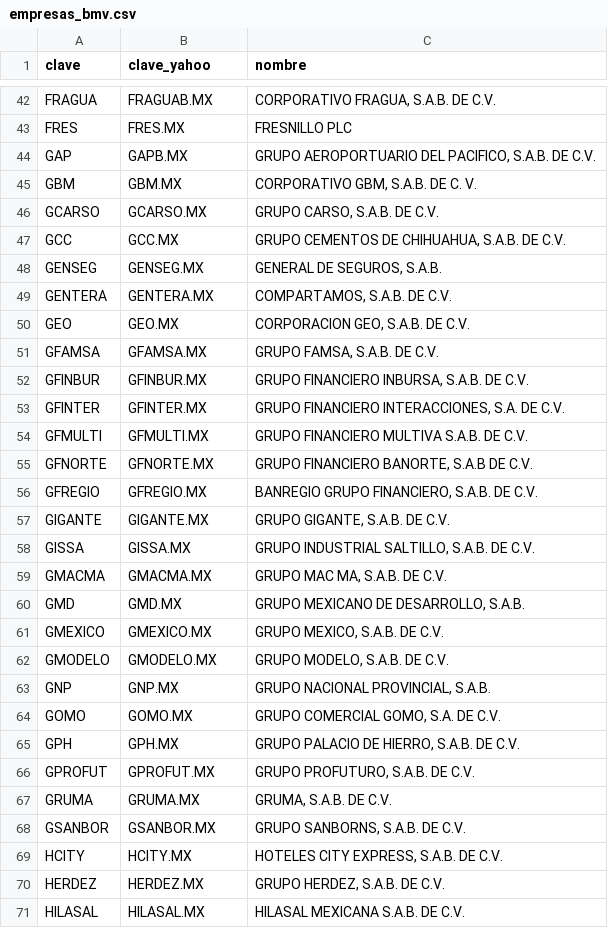
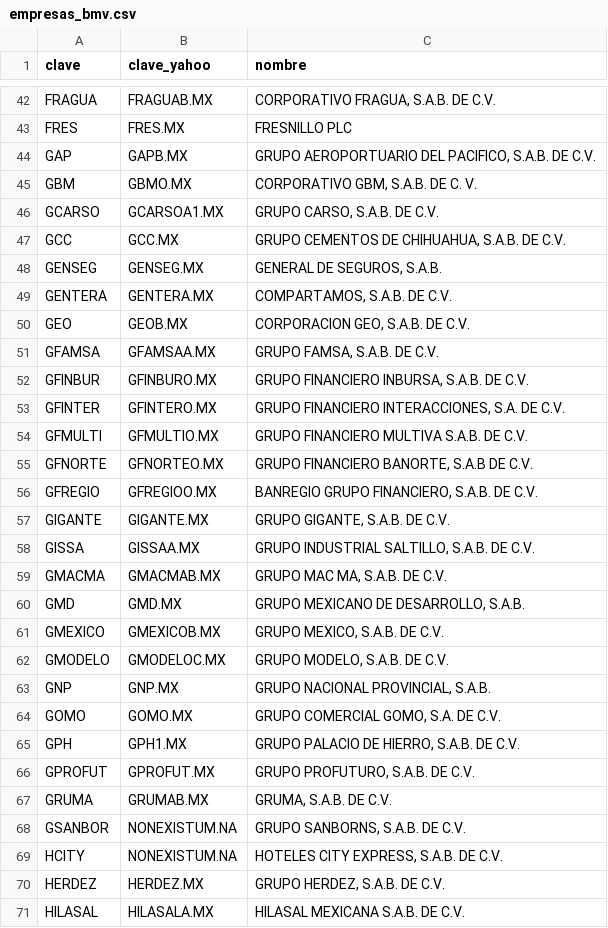
Before and after one commit to ivansabik/tradinglab-mexico, a CSV file: empresas_bmv.csv, drawn as a sheet; only a part is shown, gaps mark what is left out; the diff covers the shown part only.

```diff
--- a/empresas_bmv.csv
+++ b/empresas_bmv.csv
@@ -44,4 +44,4 @@ FRES,FRES.MX,FRESNILLO PLC
 GAP,GAPB.MX,"GRUPO AEROPORTUARIO DEL PACIFICO, S.A.B. DE C.V."
-GBM,GBM.MX,"CORPORATIVO GBM, S.A.B. DE C. V."
-GCARSO,GCARSO.MX,"GRUPO CARSO, S.A.B. DE C.V."
+GBM,GBMO.MX,"CORPORATIVO GBM, S.A.B. DE C. V."
+GCARSO,GCARSOA1.MX,"GRUPO CARSO, S.A.B. DE C.V."
 GCC,GCC.MX,"GRUPO CEMENTOS DE CHIHUAHUA, S.A.B. DE C.V."
@@ -49,23 +49,23 @@ GENSEG,GENSEG.MX,"GENERAL DE SEGUROS, S.A.B."
 GENTERA,GENTERA.MX,"COMPARTAMOS, S.A.B. DE C.V."
-GEO,GEO.MX,"CORPORACION GEO, S.A.B. DE C.V."
-GFAMSA,GFAMSA.MX,"GRUPO FAMSA, S.A.B. DE C.V."
-GFINBUR,GFINBUR.MX,"GRUPO FINANCIERO INBURSA, S.A.B. DE C.V."
-GFINTER,GFINTER.MX,"GRUPO FINANCIERO INTERACCIONES, S.A. DE C.V."
-GFMULTI,GFMULTI.MX,GRUPO FINANCIERO MULTIVA S.A.B. DE C.V.
-GFNORTE,GFNORTE.MX,"GRUPO FINANCIERO BANORTE, S.A.B DE C.V."
-GFREGIO,GFREGIO.MX,"BANREGIO GRUPO FINANCIERO, S.A.B. DE C.V."
+GEO,GEOB.MX,"CORPORACION GEO, S.A.B. DE C.V."
+GFAMSA,GFAMSAA.MX,"GRUPO FAMSA, S.A.B. DE C.V."
+GFINBUR,GFINBURO.MX,"GRUPO FINANCIERO INBURSA, S.A.B. DE C.V."
+GFINTER,GFINTERO.MX,"GRUPO FINANCIERO INTERACCIONES, S.A. DE C.V."
+GFMULTI,GFMULTIO.MX,GRUPO FINANCIERO MULTIVA S.A.B. DE C.V.
+GFNORTE,GFNORTEO.MX,"GRUPO FINANCIERO BANORTE, S.A.B DE C.V."
+GFREGIO,GFREGIOO.MX,"BANREGIO GRUPO FINANCIERO, S.A.B. DE C.V."
 GIGANTE,GIGANTE.MX,"GRUPO GIGANTE, S.A.B. DE C.V."
-GISSA,GISSA.MX,"GRUPO INDUSTRIAL SALTILLO, S.A.B. DE C.V."
-GMACMA,GMACMA.MX,"GRUPO MAC MA, S.A.B. DE C.V."
+GISSA,GISSAA.MX,"GRUPO INDUSTRIAL SALTILLO, S.A.B. DE C.V."
+GMACMA,GMACMAB.MX,"GRUPO MAC MA, S.A.B. DE C.V."
 GMD,GMD.MX,"GRUPO MEXICANO DE DESARROLLO, S.A.B."
-GMEXICO,GMEXICO.MX,"GRUPO MEXICO, S.A.B. DE C.V."
-GMODELO,GMODELO.MX,"GRUPO MODELO, S.A.B. DE C.V."
+GMEXICO,GMEXICOB.MX,"GRUPO MEXICO, S.A.B. DE C.V."
+GMODELO,GMODELOC.MX,"GRUPO MODELO, S.A.B. DE C.V."
 GNP,GNP.MX,"GRUPO NACIONAL PROVINCIAL, S.A.B."
 GOMO,GOMO.MX,"GRUPO COMERCIAL GOMO, S.A. DE C.V."
-GPH,GPH.MX,"GRUPO PALACIO DE HIERRO, S.A.B. DE C.V."
+GPH,GPH1.MX,"GRUPO PALACIO DE HIERRO, S.A.B. DE C.V."
 GPROFUT,GPROFUT.MX,"GRUPO PROFUTURO, S.A.B. DE C.V."
-GRUMA,GRUMA.MX,"GRUMA, S.A.B. DE C.V."
-GSANBOR,GSANBOR.MX,"GRUPO SANBORNS, S.A.B. DE C.V."
-HCITY,HCITY.MX,"HOTELES CITY EXPRESS, S.A.B. DE C.V."
+GRUMA,GRUMAB.MX,"GRUMA, S.A.B. DE C.V."
+GSANBOR,NONEXISTUM.NA,"GRUPO SANBORNS, S.A.B. DE C.V."
+HCITY,NONEXISTUM.NA,"HOTELES CITY EXPRESS, S.A.B. DE C.V."
 HERDEZ,HERDEZ.MX,"GRUPO HERDEZ, S.A.B. DE C.V."
-HILASAL,HILASAL.MX,HILASAL MEXICANA S.A.B. DE C.V.
+HILASAL,HILASALA.MX,HILASAL MEXICANA S.A.B. DE C.V.
```
Also changed, not shown: 49 edited cells elsewhere in this file, 9 other files.
